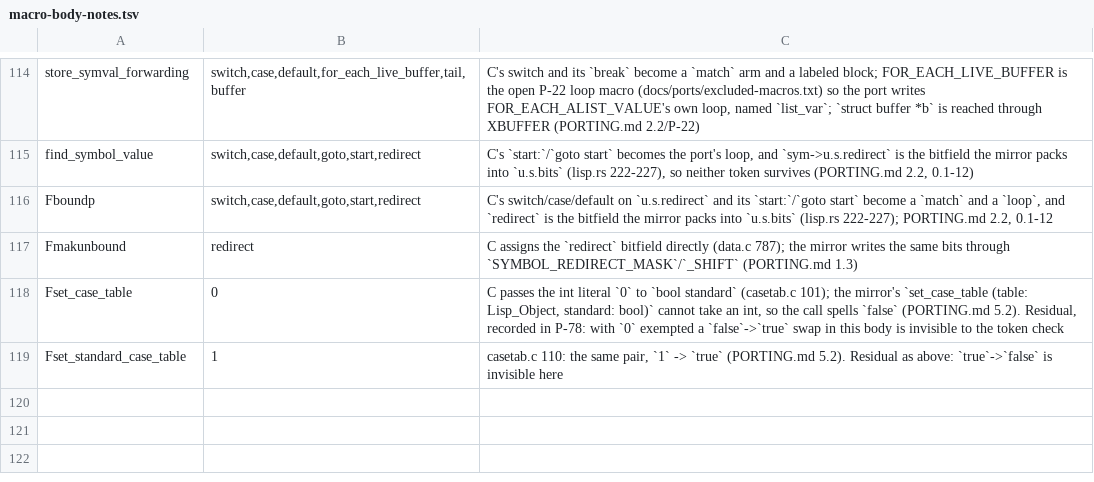
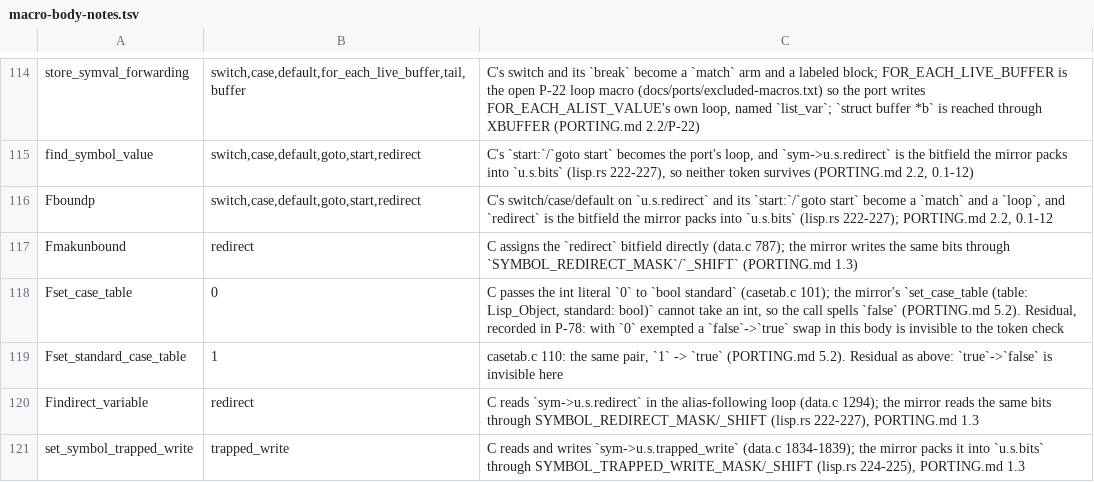
Before and after one commit to liuchong/femacs, a TSV file: docs/ports/macro-body-notes.tsv, drawn as a sheet; only a part is shown, gaps mark what is left out; the diff names each change by its address in the sheet, - before the commit and + after, or states it on an @@ line.

Commit message:
port(data.c) IV: the subr predicates and command introspection (63 of 120 subrs)
data.c 1029-1291 in C's order: setplist, subr-arity, subr-name,
native-comp-function-p, subr-native-lambda-list, subr-type, interactive-form,
command-modes and indirect-variable, plus set_symbol_trapped_write and
restore_symbol_trapped_write (1832-1846).

Three of the new subrs carry dead text, and each is handled the way the frozen
configuration asks for: subr-native-lambda-list/subr-type keep C's
`#ifdef HAVE_NATIVE_COMP` text under `#[cfg(feature = "native_comp")]` (and a
`xtask dead-arms` run with this ledger presented as complete proves that text
compiles under the flip); the three `#ifdef HAVE_NATIVE_COMP` DEFUNs are not
ported at all (the user-ptrp rule); and interactive-form/command-modes drop C's
`#ifdef HAVE_MODULES` arms, which the frozen text does not contain either.

Two adversarial reviewers ran over the segment and what it touched:

  * one real bug: Findirect_variable's `let mut object = object;` sat inside the
    `if`, so XSETSYMBOL! wrote a shadow and `return object` read the parameter --
    following an alias chain, the function's only purpose, silently did nothing.
    Hoisted to the function's scope; recorded in P-78's residuals as the "every
    token survives" class no token set can see.
  * lisp.rs carried an invented `set_symbol_trapped_write`: C's function of that
    name is data.c's static with a Qtrapping_constant early exit.  The helper is
    gone, make_symbol_constant is back to C's direct bitfield write, and the real
    pair is ported at its C position.
  * the `missing function` rule counted a mirror's *declarations* as definitions,
    hiding five C functions from it and from the stub check; it requires a body
    now, which surfaced exactly those five.
  * the ledger's numbers and dead-text decisions were stale or missing; both are
    brought up to date.

Evidence: build-tu OK and `--cfg enable_checking` OK; --check 273 items, all
"missing" except the partial file's 69.0% drift (C 4400 vs Rust 1362); --all
17 done / 10 WIP / 0 failing; gate-fast 0; gate-probes 0.

```diff
--- a/docs/ports/macro-body-notes.tsv
+++ b/docs/ports/macro-body-notes.tsv
+row 120: Findirect_variable | redirect | C reads `sym->u.s.redirect` in the alias-following loop (data.c 1294); the mirror reads the same bits through SYMBOL_REDIRECT_MASK/_SHIFT (lisp.rs 222-227), PORTING.md 1.3
+row 121: set_symbol_trapped_write | trapped_write | C reads and writes `sym->u.s.trapped_write` (data.c 1834-1839); the mirror packs it into `u.s.bits` through SYMBOL_TRAPPED_WRITE_MASK/_SHIFT (lisp.rs 224-225), PORTING.md 1.3
```
Also changed, not shown: 7 other files.
